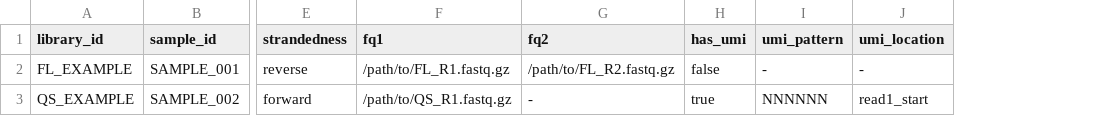
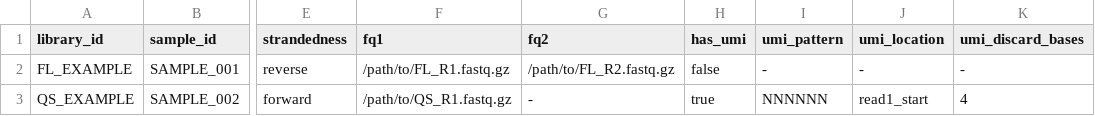
Before and after one commit to hdsu-bioquant/prcc-treat-rnaseq, a TSV file: templates/samples.tsv, drawn as a sheet; only a part is shown, gaps mark what is left out; the diff names each change by its address in the sheet, - before the commit and + after, or states it on an @@ line.

```diff
--- a/templates/samples.tsv
+++ b/templates/samples.tsv
+column K (umi_discard_bases), rows 2-3: - | 4
```
Also changed, not shown: 12 other files.
